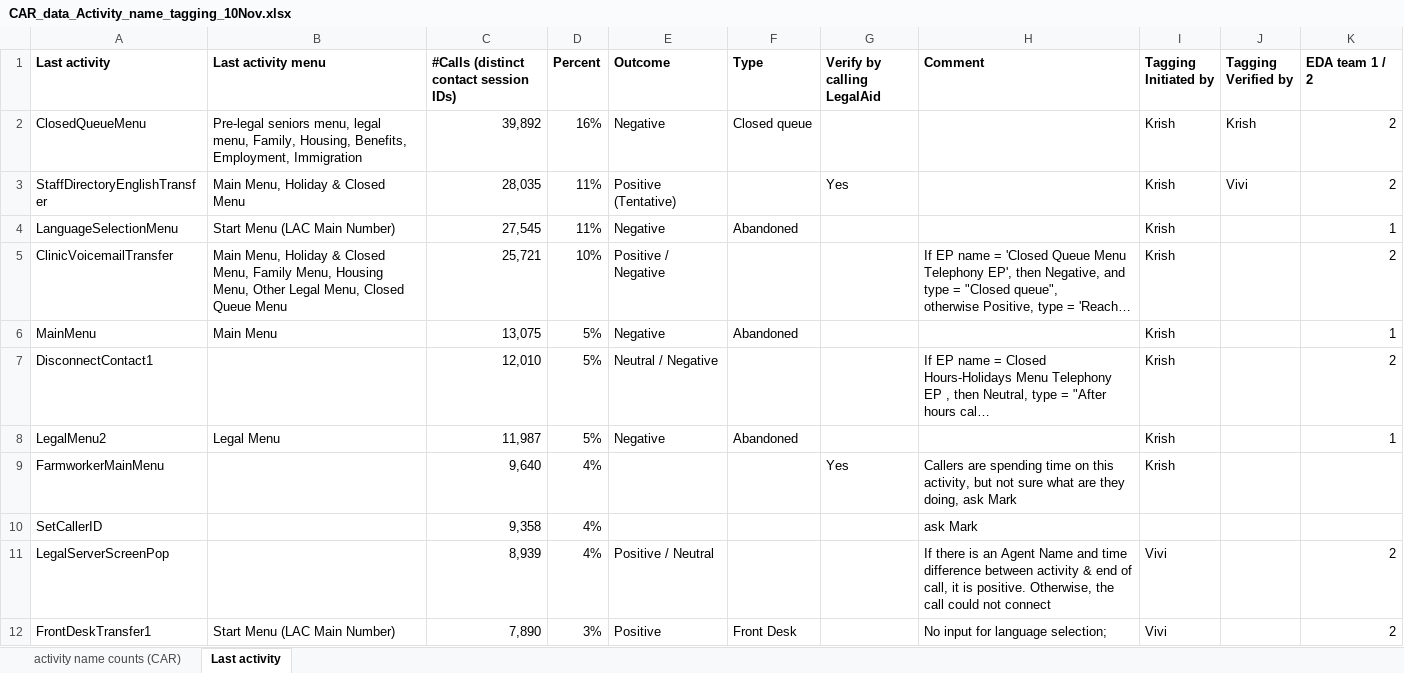
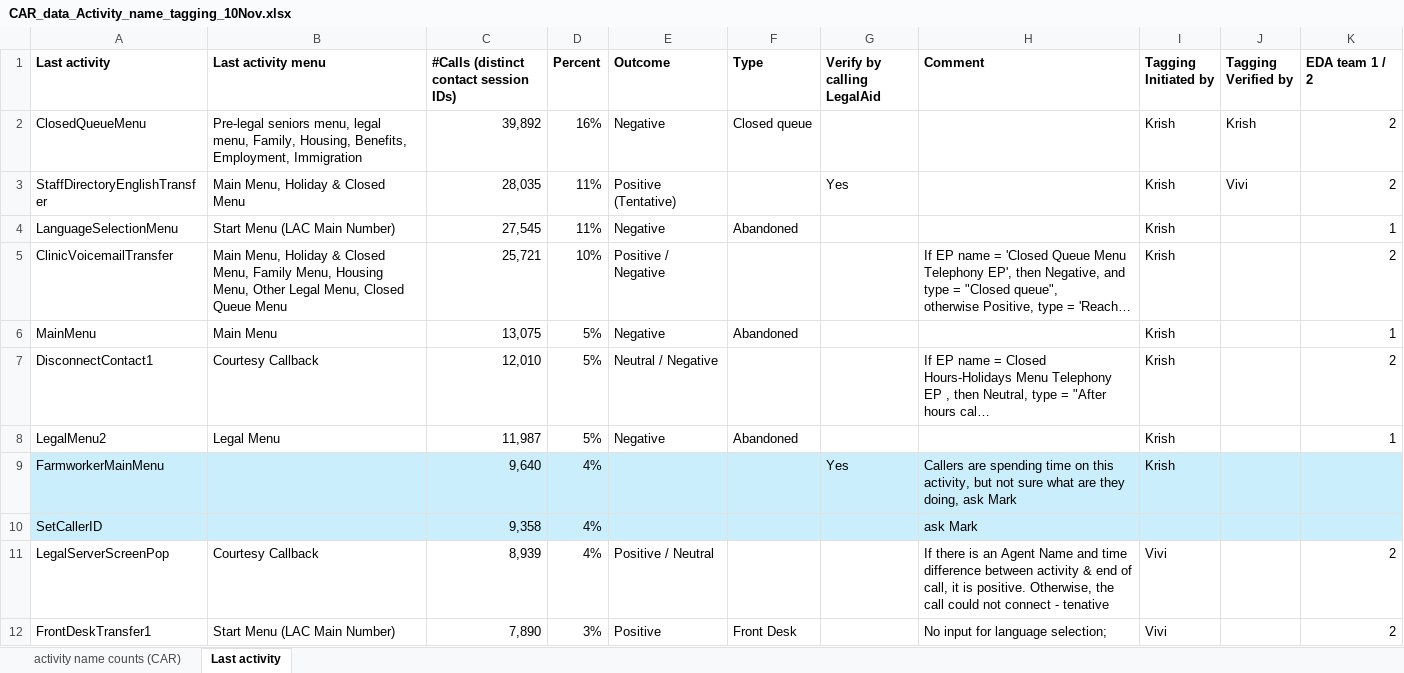
Before and after one commit to arvindkrishna87/STAT390_LegalAid_Fall2025, an Excel workbook: Clarifications/CAR_data_Activity_name_tagging_10Nov.xlsx, sheet Last activity, drawn as a sheet; only a part is shown; long unchanged cells end in …; values as stored, in another font and other column widths than the file's, no borders; the diff covers the shown part only; the diff names each change by its address in the sheet, - before the commit and + after, or states it on an @@ line.

Commit message:
Update CAR_data_Activity_name_tagging_10Nov.xlsx

```diff
--- a/Clarifications/CAR_data_Activity_name_tagging_10Nov.xlsx (sheet Last activity)
+++ b/Clarifications/CAR_data_Activity_name_tagging_10Nov.xlsx (sheet Last activity)
-B7 (Last activity menu): (empty)
+B7 (Last activity menu): Courtesy Callback
-A9:K10 fill: none
+A9:K10 fill: #CAEEFB
-B11 (Last activity menu): (empty)
+B11 (Last activity menu): Courtesy Callback
-H11 (Comment): …not connect
+H11 (Comment): …not connect - tenative
```
Also changed, not shown: 62 edited cells and cell formats elsewhere in this sheet.
